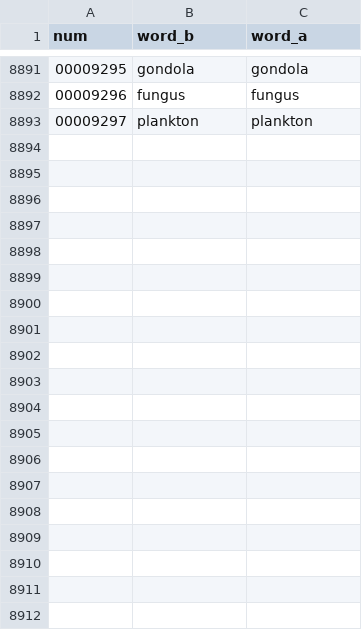
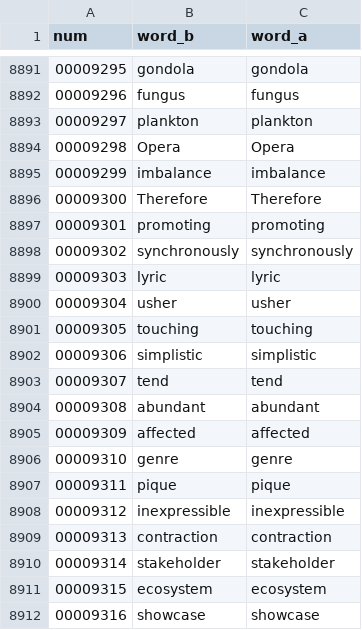
Before and after one commit to DontMissChestNut/Lexiconia, a CSV file: Assets/word_repository.csv, drawn as a sheet; only a part is shown, gaps mark what is left out; the diff covers the shown part only; the diff names each change by its address in the sheet, - before the commit and + after, or states it on an @@ line.

```diff
--- a/Assets/word_repository.csv
+++ b/Assets/word_repository.csv
+row 8894: 00009298 | Opera | Opera
+row 8895: 00009299 | imbalance | imbalance
+row 8896: 00009300 | Therefore | Therefore
+row 8897: 00009301 | promoting | promoting
+row 8898: 00009302 | synchronously | synchronously
+row 8899: 00009303 | lyric | lyric
+row 8900: 00009304 | usher | usher
+row 8901: 00009305 | touching | touching
+row 8902: 00009306 | simplistic | simplistic
+row 8903: 00009307 | tend | tend
+row 8904: 00009308 | abundant | abundant
+row 8905: 00009309 | affected | affected
+row 8906: 00009310 | genre | genre
+row 8907: 00009311 | pique | pique
+row 8908: 00009312 | inexpressible | inexpressible
+row 8909: 00009313 | contraction | contraction
+row 8910: 00009314 | stakeholder | stakeholder
+row 8911: 00009315 | ecosystem | ecosystem
+row 8912: 00009316 | showcase | showcase
```
Also changed, not shown: 34 added rows elsewhere in this file, 10 other files.
